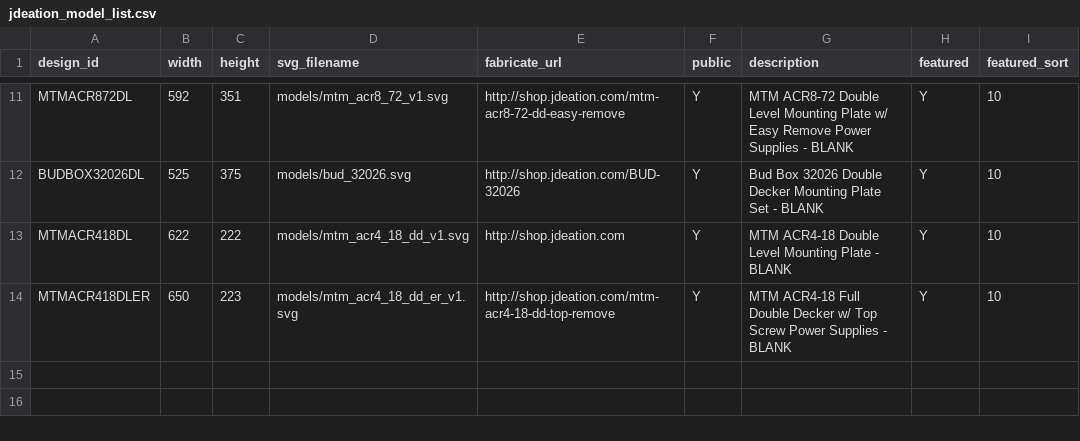
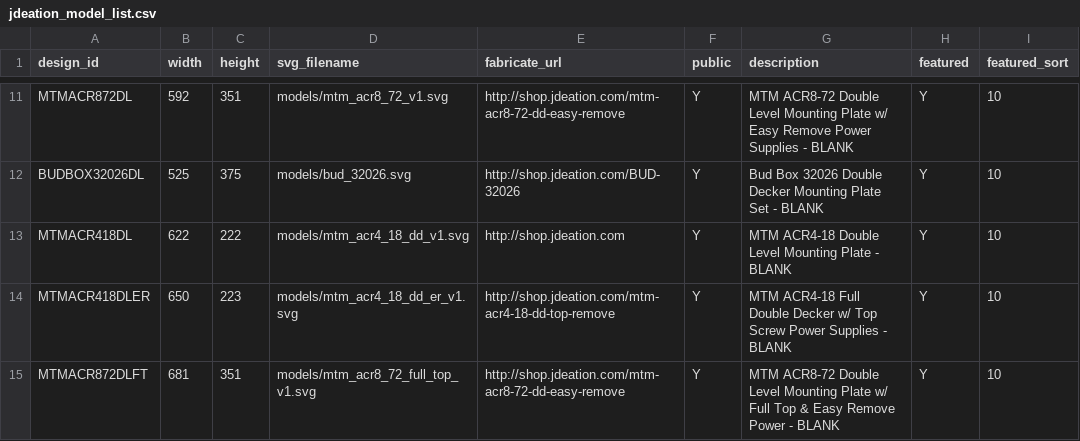
Before and after one commit to jchancel/jdeation-designer, a CSV file: jdeation_model_list.csv, drawn as a sheet; only a part is shown, gaps mark what is left out; the diff names each change by its address in the sheet, - before the commit and + after, or states it on an @@ line.

Commit message:
New MTM 8 Full Top Design

```diff
--- a/jdeation_model_list.csv
+++ b/jdeation_model_list.csv
+row 15: MTMACR872DLFT | 681 | 351 | models/mtm_acr8_72_full_top_v1.svg | http://shop.jdeation.com/mtm-acr8-72-dd-easy-remove | Y | MTM ACR8-72 Double Level Mounting Plate w/ Full Top & Easy Remove Power - BLANK | Y | 10
```
Also changed, not shown: jdeation_component_list.csv, 1 other file.
